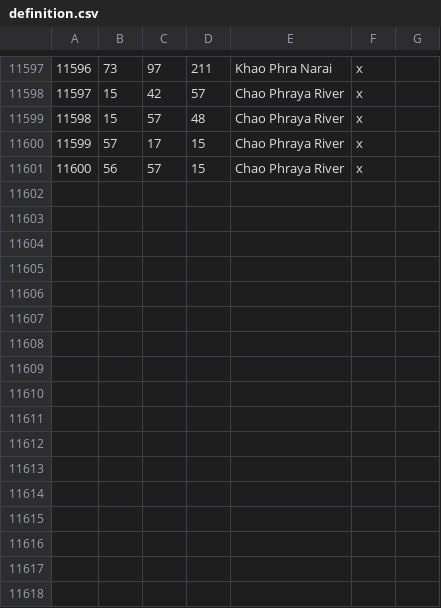
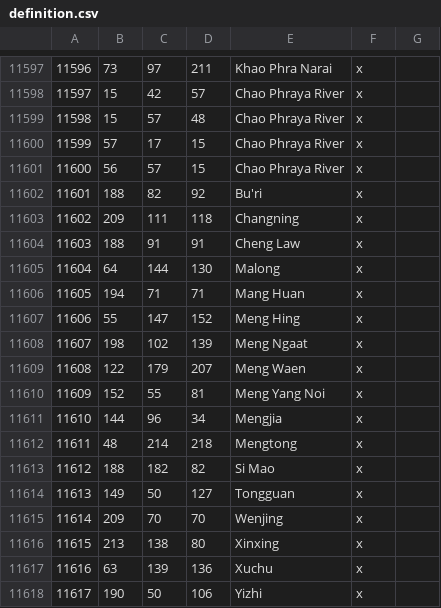
Before and after one commit to Rajas-of-Indochina/mod, a CSV file: indochina/map_data/definition.csv, drawn as a sheet; only a part is shown, gaps mark what is left out.

```diff
--- a/indochina/map_data/definition.csv
+++ b/indochina/map_data/definition.csv
@@ -11601 +11601,18 @@
 11600;56;57;15;Chao Phraya River;x;
+11601;188;82;92;Bu'ri;x;
+11602;209;111;118;Changning;x;
+11603;188;91;91;Cheng Law;x;
+11604;64;144;130;Malong;x;
+11605;194;71;71;Mang Huan;x;
+11606;55;147;152;Meng Hing;x;
+11607;198;102;139;Meng Ngaat;x;
+11608;122;179;207;Meng Waen;x;
+11609;152;55;81;Meng Yang Noi;x;
+11610;144;96;34;Mengjia;x;
+11611;48;214;218;Mengtong;x;
+11612;188;182;82;Si Mao;x;
+11613;149;50;127;Tongguan;x;
+11614;209;70;70;Wenjing;x;
+11615;213;138;80;Xinxing;x;
+11616;63;139;136;Xuchu;x;
+11617;190;50;106;Yizhi;x;
```
Also changed, not shown: 24 other files.
